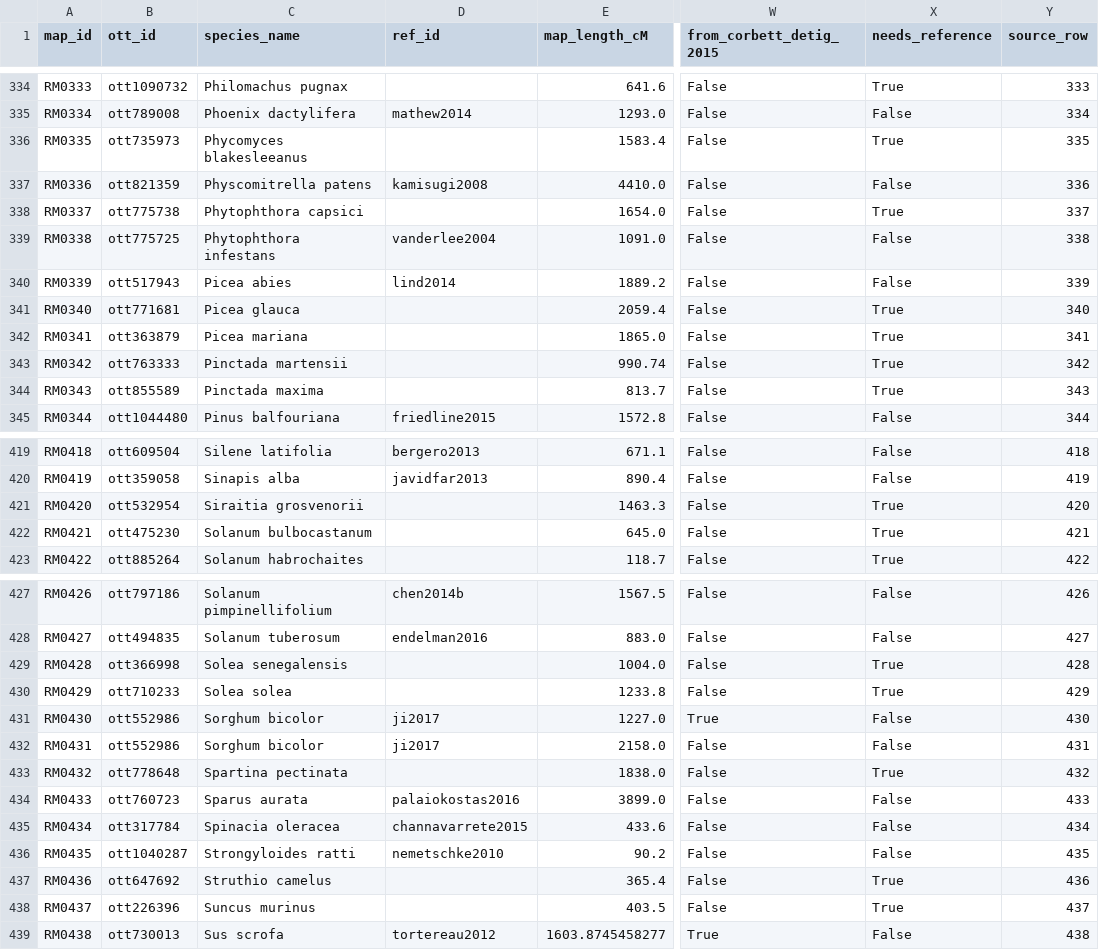
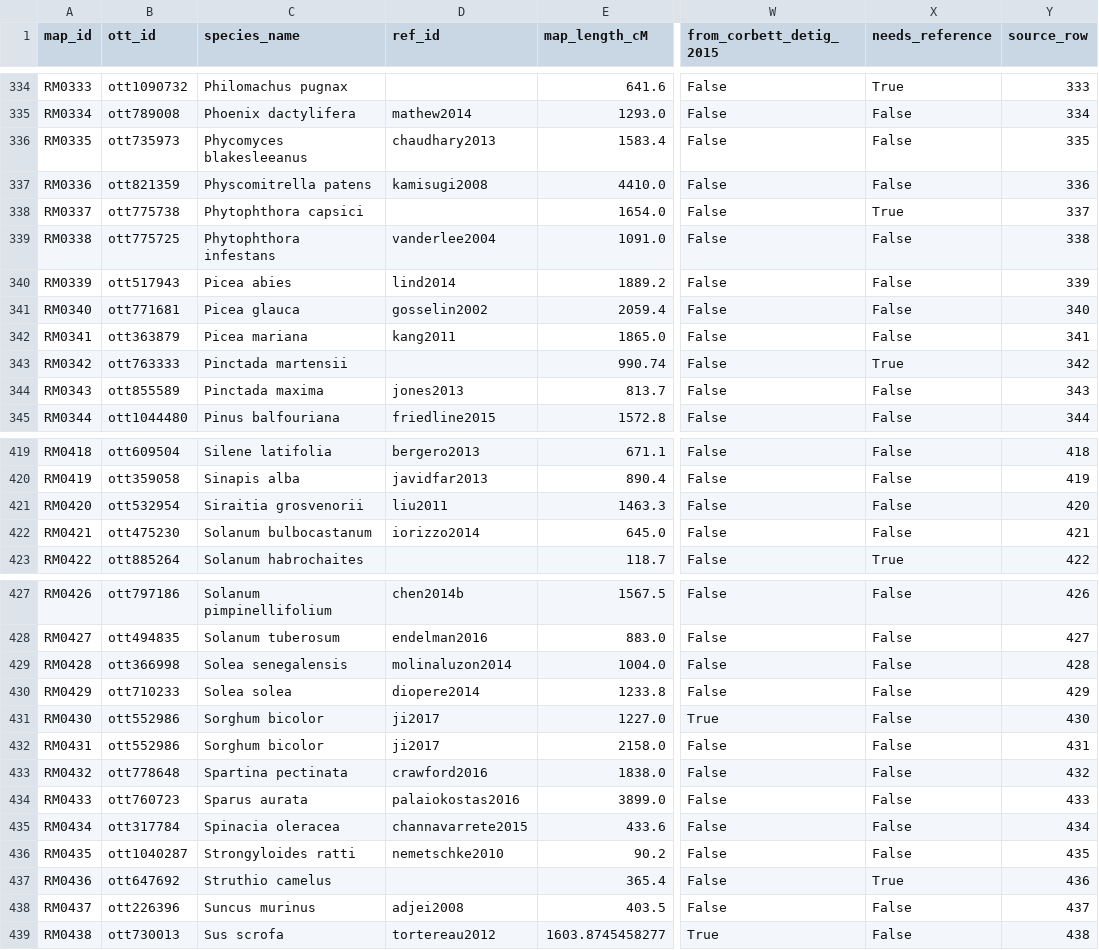
Before and after one commit to jessstapley/RecMapDB, a CSV file: data/maps.csv, drawn as a sheet; only a part is shown, gaps mark what is left out; the diff covers the shown part only; the diff names each change by its address in the sheet, - before the commit and + after, or states it on an @@ line.

Commit message:
Recover 39 of the 105 missing references from Crossref
Queried Crossref on species name + first author + year for each record lacking a
reference. Accepted only matches where the species appears in the title AND the
title is a linkage-map paper AND the first author or year agrees; all 34 primary
matches were re-verified by independent DOI fetch. 5 more recovered on a targeted
map-specific query within one year of the recorded year.

references.csv 353 -> 391; records needing a reference 105 -> 66.
Schema relaxed: si_ref_number and citation_verbatim are null for references that
post-date the 2017 supplement.
docs/missing_references_worklist.csv carries the remaining 66 with the reason each
failed and a best-guess DOI where one exists.

```diff
--- a/data/maps.csv
+++ b/data/maps.csv
-D336 (ref_id): (empty)
+D336 (ref_id): chaudhary2013
-X336 (needs_reference): True
+X336 (needs_reference): False
-D341 (ref_id): (empty)
+D341 (ref_id): gosselin2002
-X341:X342 (needs_reference): True
+X341:X342 (needs_reference): False
-D342 (ref_id): (empty)
+D342 (ref_id): kang2011
-D344 (ref_id): (empty)
+D344 (ref_id): jones2013
-X344 (needs_reference): True
+X344 (needs_reference): False
-D421 (ref_id): (empty)
+D421 (ref_id): liu2011
-X421:X422 (needs_reference): True
+X421:X422 (needs_reference): False
-D422 (ref_id): (empty)
+D422 (ref_id): iorizzo2014
-D429 (ref_id): (empty)
+D429 (ref_id): molinaluzon2014
-X429:X430 (needs_reference): True
+X429:X430 (needs_reference): False
-D430 (ref_id): (empty)
+D430 (ref_id): diopere2014
-D433 (ref_id): (empty)
+D433 (ref_id): crawford2016
-X433 (needs_reference): True
+X433 (needs_reference): False
-D438 (ref_id): (empty)
+D438 (ref_id): adjei2008
-X438 (needs_reference): True
+X438 (needs_reference): False
```
Also changed, not shown: 58 edited cells elsewhere in this file, data/recombination_rates.csv, 3 other files.
